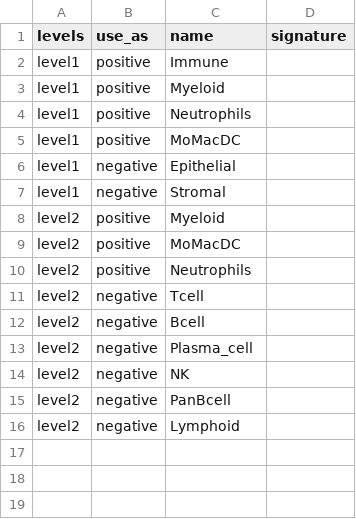
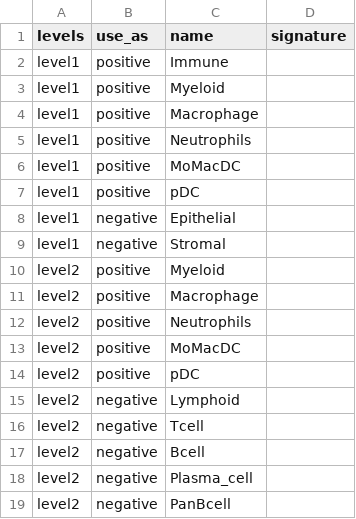
Before and after one commit to carmonalab/scGate_models, a TSV file: mouse/generic/Myeloid_scGate_Model.tsv (was human/generic/Myeloid_scGate_Model_test.tsv), drawn as a sheet.

Commit message:
Generate models for Myeloid cells and for MoMacDC

```diff
--- a/human/generic/Myeloid_scGate_Model_test.tsv
+++ b/mouse/generic/Myeloid_scGate_Model.tsv
@@ -3,4 +3,6 @@ level1	positive	Immune
 level1	positive	Myeloid	
+level1	positive	Macrophage	
 level1	positive	Neutrophils	
 level1	positive	MoMacDC	
+level1	positive	pDC	
 level1	negative	Epithelial	
@@ -8,4 +10,7 @@ level1	negative	Stromal
 level2	positive	Myeloid	
+level2	positive	Macrophage	
+level2	positive	Neutrophils	
 level2	positive	MoMacDC	
-level2	positive	Neutrophils	
+level2	positive	pDC	
+level2	negative	Lymphoid	
 level2	negative	Tcell	
@@ -13,4 +18,2 @@ level2	negative	Bcell
 level2	negative	Plasma_cell	
-level2	negative	NK	
 level2	negative	PanBcell	
-level2	negative	Lymphoid	
```
Also changed, not shown: human/generic/master_table.tsv, mouse/generic/master_table.tsv, 3 other files.
